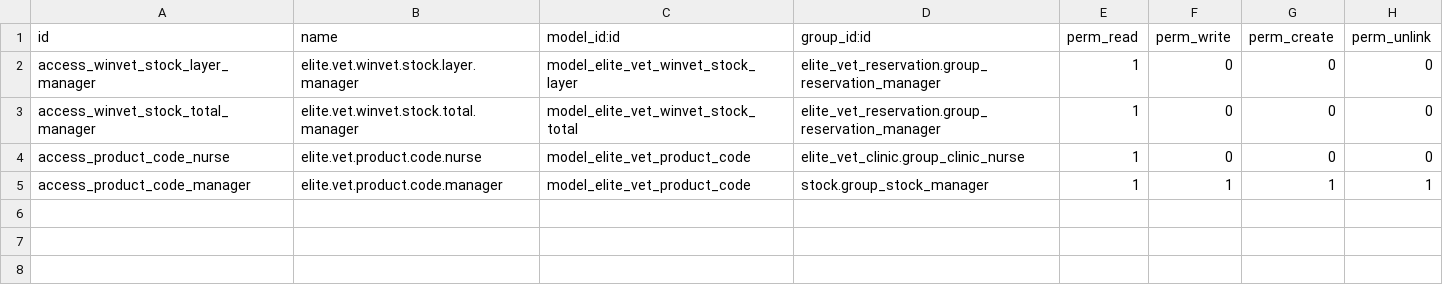
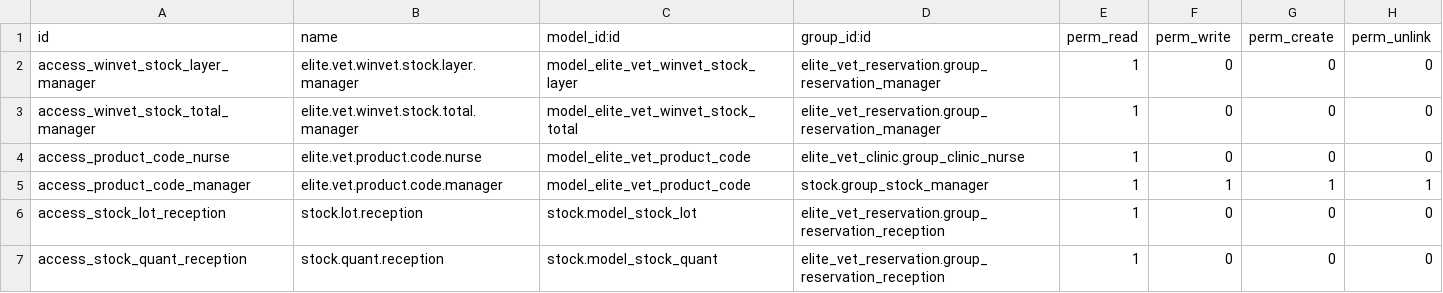
Before and after one commit to michalvarys/elite_modules, a CSV file: elite_vet/elite_vet_sale/security/ir.model.access.csv, drawn as a sheet.

```diff
--- a/elite_vet/elite_vet_sale/security/ir.model.access.csv
+++ b/elite_vet/elite_vet_sale/security/ir.model.access.csv
@@ -5 +5,3 @@ access_product_code_nurse,elite.vet.product.code.nurse,model_elite_vet_product_c
 access_product_code_manager,elite.vet.product.code.manager,model_elite_vet_product_code,stock.group_stock_manager,1,1,1,1
+access_stock_lot_reception,stock.lot.reception,stock.model_stock_lot,elite_vet_reservation.group_reservation_reception,1,0,0,0
+access_stock_quant_reception,stock.quant.reception,stock.model_stock_quant,elite_vet_reservation.group_reservation_reception,1,0,0,0
```
Also changed, not shown: 12 other files.
